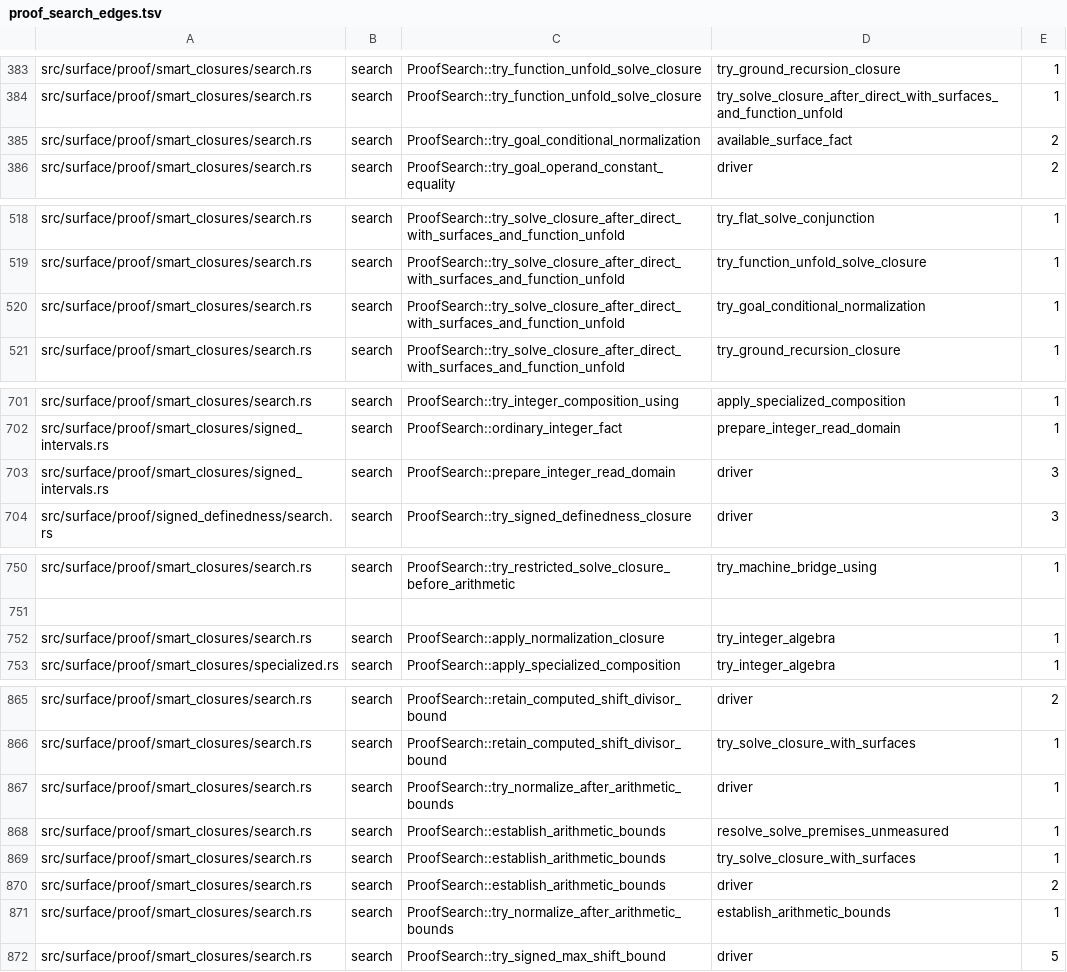
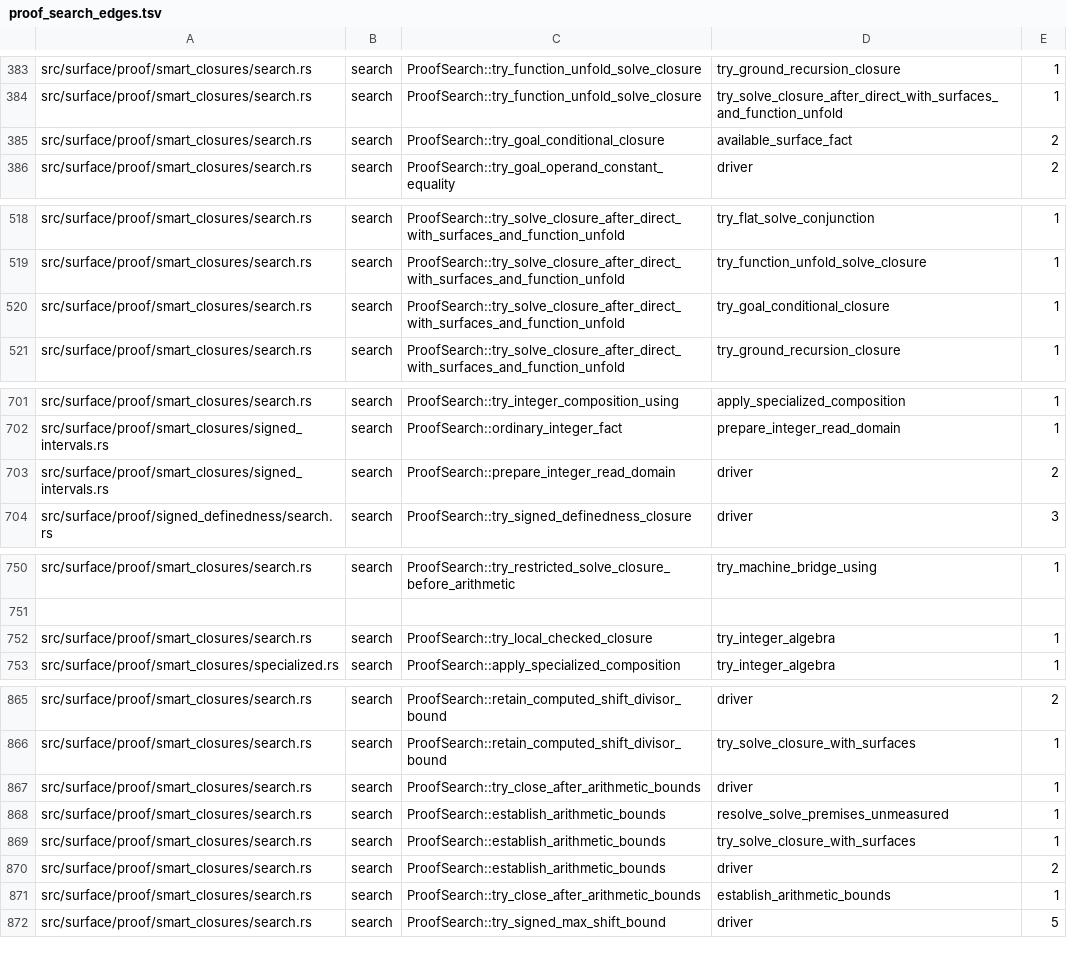
Before and after one commit to clicklang/click, a TSV file: build_support/proof_search_edges.tsv, drawn as a sheet; only a part is shown, gaps mark what is left out; the diff covers the shown part only.

Commit message:
Remove verification-only normalization fallbacks

```diff
--- a/build_support/proof_search_edges.tsv
+++ b/build_support/proof_search_edges.tsv
@@ -384,3 +384,3 @@ src/surface/proof/smart_closures/search.rs	search	ProofSearch::try_function_unfo
 src/surface/proof/smart_closures/search.rs	search	ProofSearch::try_function_unfold_solve_closure	try_solve_closure_after_direct_with_surfaces_and_function_unfold	1
-src/surface/proof/smart_closures/search.rs	search	ProofSearch::try_goal_conditional_normalization	available_surface_fact	2
+src/surface/proof/smart_closures/search.rs	search	ProofSearch::try_goal_conditional_closure	available_surface_fact	2
 src/surface/proof/smart_closures/search.rs	search	ProofSearch::try_goal_operand_constant_equality	driver	2
@@ -519,3 +519,3 @@ src/surface/proof/smart_closures/search.rs	search	ProofSearch::try_solve_closure
 src/surface/proof/smart_closures/search.rs	search	ProofSearch::try_solve_closure_after_direct_with_surfaces_and_function_unfold	try_function_unfold_solve_closure	1
-src/surface/proof/smart_closures/search.rs	search	ProofSearch::try_solve_closure_after_direct_with_surfaces_and_function_unfold	try_goal_conditional_normalization	1
+src/surface/proof/smart_closures/search.rs	search	ProofSearch::try_solve_closure_after_direct_with_surfaces_and_function_unfold	try_goal_conditional_closure	1
 src/surface/proof/smart_closures/search.rs	search	ProofSearch::try_solve_closure_after_direct_with_surfaces_and_function_unfold	try_ground_recursion_closure	1
@@ -702,3 +702,3 @@ src/surface/proof/smart_closures/search.rs	search	ProofSearch::try_integer_compo
 src/surface/proof/smart_closures/signed_intervals.rs	search	ProofSearch::ordinary_integer_fact	prepare_integer_read_domain	1
-src/surface/proof/smart_closures/signed_intervals.rs	search	ProofSearch::prepare_integer_read_domain	driver	3
+src/surface/proof/smart_closures/signed_intervals.rs	search	ProofSearch::prepare_integer_read_domain	driver	2
 src/surface/proof/signed_definedness/search.rs	search	ProofSearch::try_signed_definedness_closure	driver	3
@@ -751,3 +751,3 @@ src/surface/proof/smart_closures/search.rs	search	ProofSearch::try_restricted_so
 
-src/surface/proof/smart_closures/search.rs	search	ProofSearch::apply_normalization_closure	try_integer_algebra	1
+src/surface/proof/smart_closures/search.rs	search	ProofSearch::try_local_checked_closure	try_integer_algebra	1
 src/surface/proof/smart_closures/specialized.rs	search	ProofSearch::apply_specialized_composition	try_integer_algebra	1
@@ -866,3 +866,3 @@ src/surface/proof/smart_closures/search.rs	search	ProofSearch::retain_computed_s
 src/surface/proof/smart_closures/search.rs	search	ProofSearch::retain_computed_shift_divisor_bound	try_solve_closure_with_surfaces	1
-src/surface/proof/smart_closures/search.rs	search	ProofSearch::try_normalize_after_arithmetic_bounds	driver	1
+src/surface/proof/smart_closures/search.rs	search	ProofSearch::try_close_after_arithmetic_bounds	driver	1
 src/surface/proof/smart_closures/search.rs	search	ProofSearch::establish_arithmetic_bounds	resolve_solve_premises_unmeasured	1
@@ -870,3 +870,3 @@ src/surface/proof/smart_closures/search.rs	search	ProofSearch::establish_arithme
 src/surface/proof/smart_closures/search.rs	search	ProofSearch::establish_arithmetic_bounds	driver	2
-src/surface/proof/smart_closures/search.rs	search	ProofSearch::try_normalize_after_arithmetic_bounds	establish_arithmetic_bounds	1
+src/surface/proof/smart_closures/search.rs	search	ProofSearch::try_close_after_arithmetic_bounds	establish_arithmetic_bounds	1
 src/surface/proof/smart_closures/search.rs	search	ProofSearch::try_signed_max_shift_bound	driver	5
```
Also changed, not shown: 6 added rows and 25 edited cells elsewhere in this file, 38 other files.
